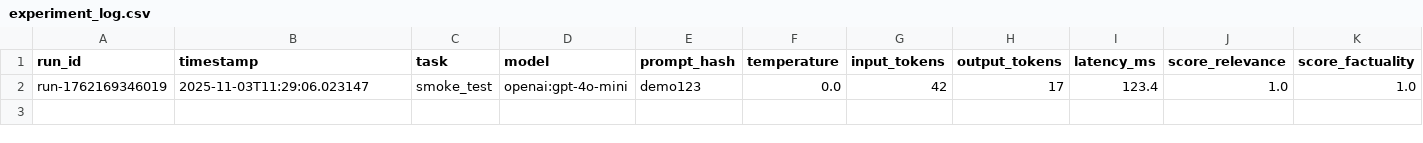
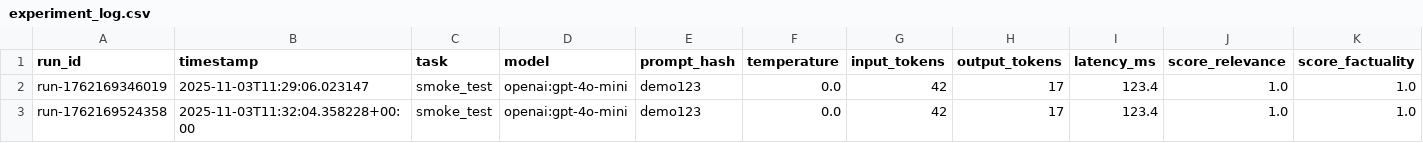
Before and after one commit to Swamy-s-Tech-Skills-Academy-AI-ML-Data/llm-engineering-learning, a CSV file: eval/experiment_log.csv, drawn as a sheet; only a part is shown; rows hold the shown columns only; the diff names each change by its address in the sheet, - before the commit and + after, or states it on an @@ line.

Commit message:
Update experiment log with additional run entry and improve timestamp handling

```diff
--- a/eval/experiment_log.csv
+++ b/eval/experiment_log.csv
+row 3: run-1762169524358 | 2025-11-03T11:32:04.358228+00:00 | smoke_test | openai:gpt-4o-mini | demo123 | 0.0 | 42 | 17 | 123.4 | 1.0 | 1.0
```
Also changed, not shown: 1 other file.
